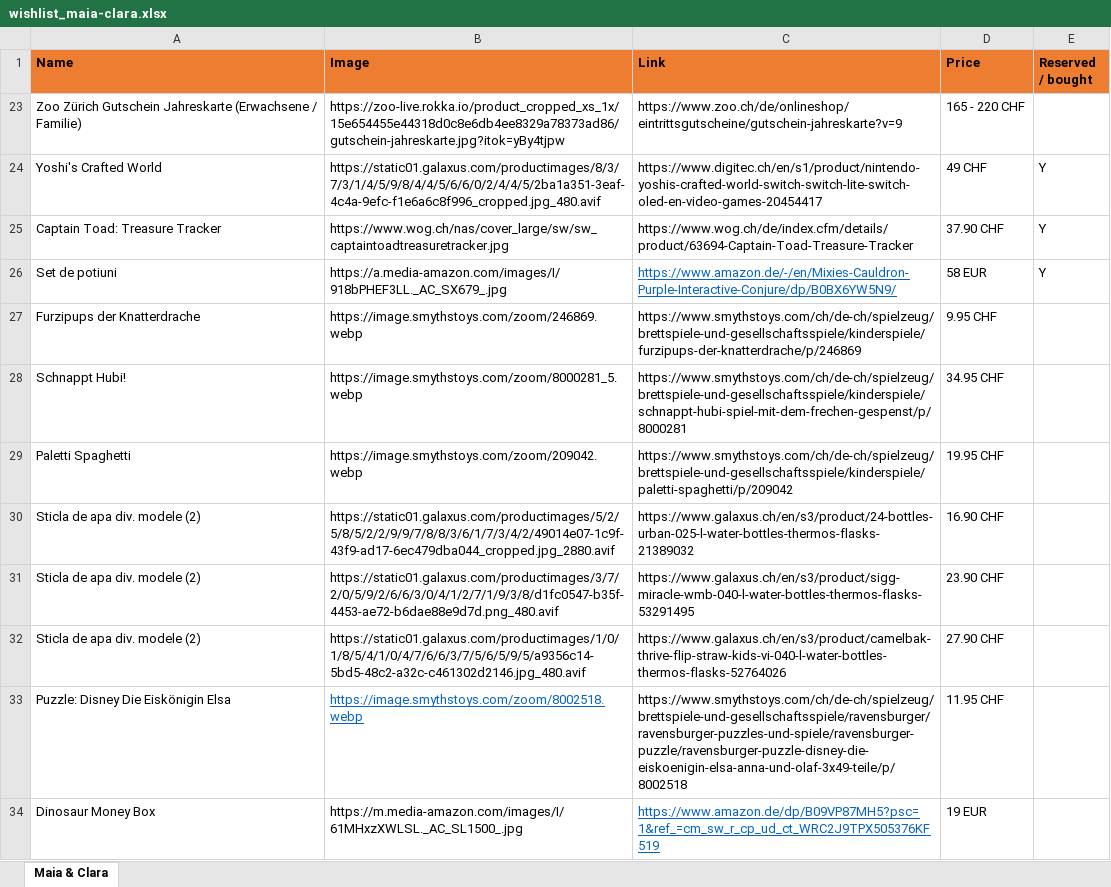
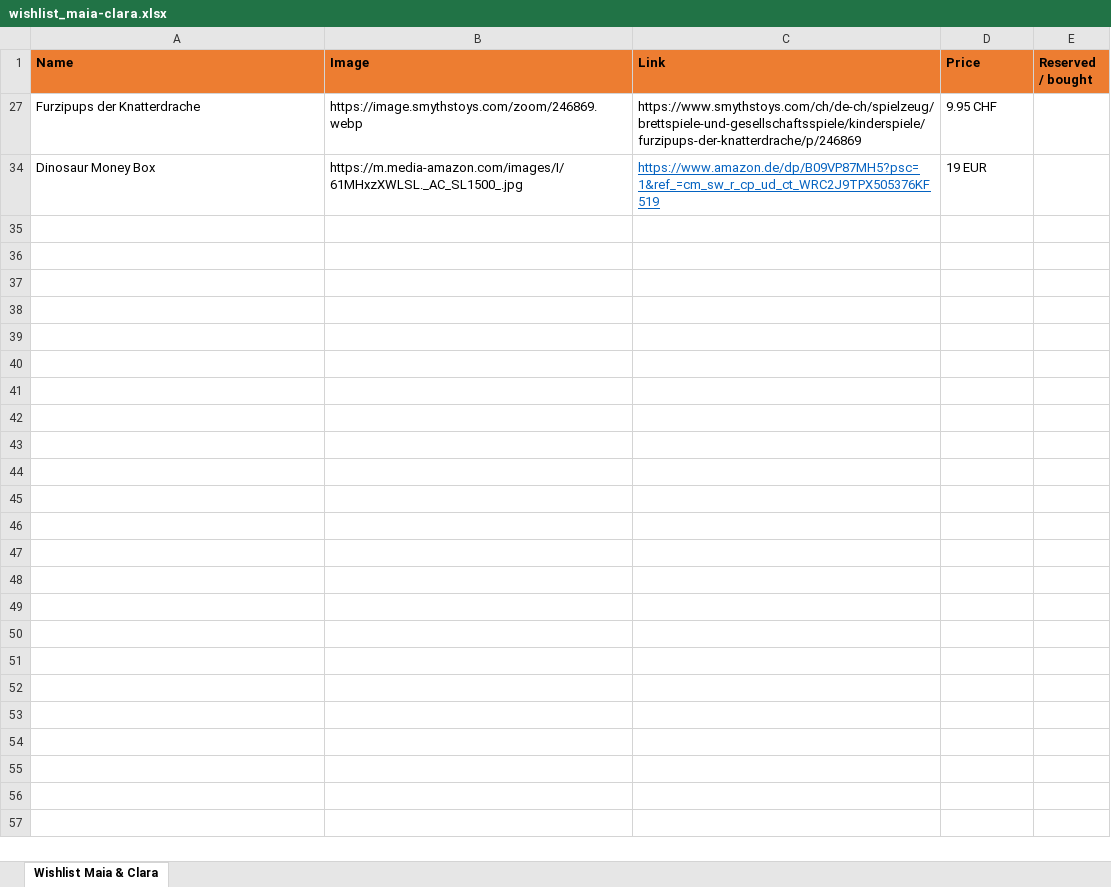
Before and after one commit to vallici/maia-clara, an Excel workbook: wishlist_maia-clara.xlsx, sheet Wishlist Maia & Clara, drawn as a sheet; values as stored, in another font and other column widths than the file's, no borders; the diff names each change by its address in the sheet, - before the commit and + after, or states it on an @@ line.

```diff
--- a/wishlist_maia-clara.xlsx (sheet Wishlist Maia & Clara)
+++ b/wishlist_maia-clara.xlsx (sheet Wishlist Maia & Clara)
-sheet tab: Maia & Clara
+sheet tab: Wishlist Maia & Clara
-row 23: Zoo Zürich Gutschein Jahreskarte (Erwachsene / Familie) | https://zoo-live.rokka.io/product_cropped_xs_1x/15e654455e44318d0c8e6db4ee8329a78373ad86/gutschein-jahreskarte.jpg?itok=yBy4tjpw | https://www.zoo.ch/de/onlineshop/eintrittsgutscheine/gutschein-jahreskarte?v=9 | 165 - 220 CHF
@@ row 24 hidden: Yoshi's Crafted World | https://static01.galaxus.com/productimages/8/3/7/3/1/4/5/9/8/4/4/5/6/6/0/2/4/4/5/2ba1a351-3eaf-4c4a-9efc-f1e6a6c8f996_cropped.jpg_480.avif | https://www.digitec.ch/en/s1/product/nintendo-yoshis-crafted-world-switch-switch-lite-switch-oled-en-video-games-20454417 | 49 CHF | Y @@
@@ row 25 hidden: Captain Toad: Treasure Tracker | https://www.wog.ch/nas/cover_large/sw/sw_captaintoadtreasuretracker.jpg | https://www.wog.ch/de/index.cfm/details/product/63694-Captain-Toad-Treasure-Tracker | 37.90 CHF | Y @@
@@ row 26 hidden: Set de potiuni | https://a.media-amazon.com/images/I/918bPHEF3LL._AC_SX679_.jpg | https://www.amazon.de/-/en/Mixies-Cauldron-Purple-Interactive-Conjure/dp/B0BX6YW5N9/ | 58 EUR | Y @@
-row 28: Schnappt Hubi! | https://image.smythstoys.com/zoom/8000281_5.webp | https://www.smythstoys.com/ch/de-ch/spielzeug/brettspiele-und-gesellschaftsspiele/kinderspiele/schnappt-hubi-spiel-mit-dem-frechen-gespenst/p/8000281 | 34.95 CHF
-row 29: Paletti Spaghetti | https://image.smythstoys.com/zoom/209042.webp | https://www.smythstoys.com/ch/de-ch/spielzeug/brettspiele-und-gesellschaftsspiele/kinderspiele/paletti-spaghetti/p/209042 | 19.95 CHF
-row 30: Sticla de apa div. modele (2) | https://static01.galaxus.com/productimages/5/2/5/8/5/2/2/9/9/7/8/8/3/6/1/7/3/4/2/49014e07-1c9f-43f9-ad17-6ec479dba044_cropped.jpg_2880.avif | https://www.galaxus.ch/en/s3/product/24-bottles-urban-025-l-water-bottles-thermos-flasks-21389032 | 16.90 CHF
-row 31: Sticla de apa div. modele (2) | https://static01.galaxus.com/productimages/3/7/2/0/5/9/2/6/6/3/0/4/1/2/7/1/9/3/8/d1fc0547-b35f-4453-ae72-b6dae88e9d7d.png_480.avif | https://www.galaxus.ch/en/s3/product/sigg-miracle-wmb-040-l-water-bottles-thermos-flasks-53291495 | 23.90 CHF
-row 32: Sticla de apa div. modele (2) | https://static01.galaxus.com/productimages/1/0/1/8/5/4/1/0/4/7/6/6/3/7/5/6/5/9/5/a9356c14-5bd5-48c2-a32c-c461302d2146.jpg_480.avif | https://www.galaxus.ch/en/s3/product/camelbak-thrive-flip-straw-kids-vi-040-l-water-bottles-thermos-flasks-52764026 | 27.90 CHF
-row 33: Puzzle: Disney Die Eiskönigin Elsa | https://image.smythstoys.com/zoom/8002518.webp | https://www.smythstoys.com/ch/de-ch/spielzeug/brettspiele-und-gesellschaftsspiele/ravensburger/ravensburger-puzzles-und-spiele/ravensburger-puzzle/ravensburger-puzzle-disney-die-eiskoenigin-elsa-anna-und-olaf-3x49-teile/p/8002518 | 11.95 CHF
```
Also changed, not shown: hidden cells, 1 other file.
